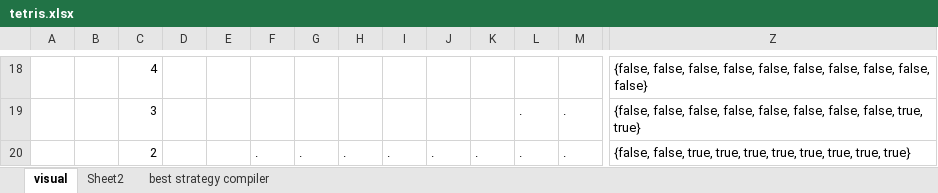
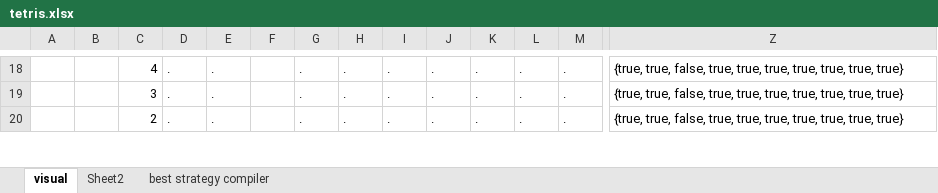
Before and after one commit to kezlya/opit2, an Excel workbook: analitics/tetris.xlsx, sheet visual, drawn as a sheet; only a part is shown, gaps mark what is left out; values as stored, in another font and other column widths than the file's, no cell formats; the diff covers the shown part only; the diff names each change by its address in the sheet, - before the commit and + after, or states it on an @@ line.

```diff
--- a/analitics/tetris.xlsx (sheet visual)
+++ b/analitics/tetris.xlsx (sheet visual)
-D18:D20: (empty)
+D18:D20: .
-E18:E20: (empty)
+E18:E20: .
-G18:G19: (empty)
+G18:G19: .
-H18:H19: (empty)
+H18:H19: .
-I18:I19: (empty)
+I18:I19: .
-J18:J19: (empty)
+J18:J19: .
-K18:K19: (empty)
+K18:K19: .
-L18: (empty)
+L18: .
-M18: (empty)
+M18: .
-Z18: {false, false, false, false, false, false, false, false, false, false}
+Z18: {true, true, false, true, true, true, true, true, true, true}
-Z19: {false, false, false, false, false, false, false, false, true, true}
+Z19: {true, true, false, true, true, true, true, true, true, true}
-F20: .
+F20: (empty)
-Z20: {false, false, true, true, true,…
+Z20: {true, true, false, true, true,…
```
Also changed, not shown: 120 edited cells elsewhere in this sheet, cell formats, hidden cells, 2 other files.
